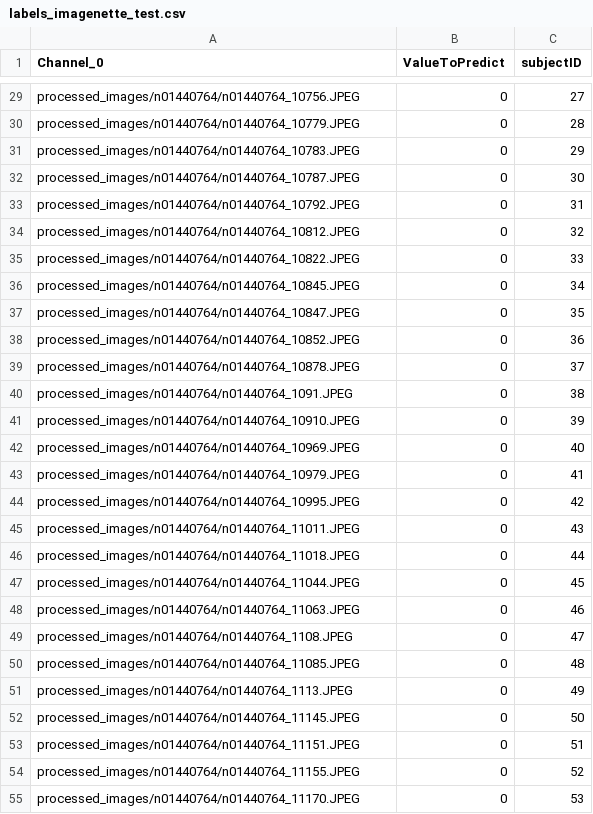
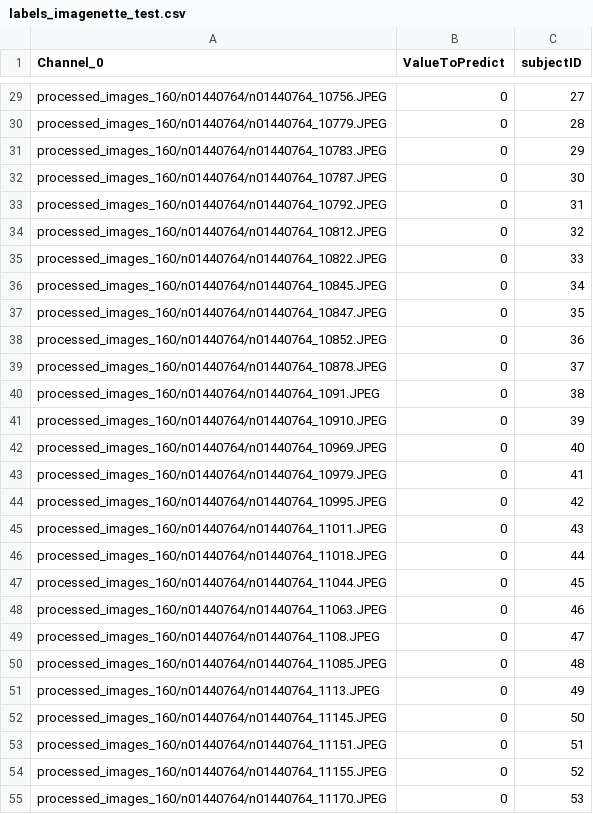
Before and after one commit to VukW/pm_imagenet, a CSV file: labels_imagenette_test.csv, drawn as a sheet; only a part is shown, gaps mark what is left out; the diff covers the shown part only; the diff names each change by its address in the sheet, - before the commit and + after, or states it on an @@ line.

```diff
--- a/labels_imagenette_test.csv
+++ b/labels_imagenette_test.csv
-A29 (Channel_0): processed_images/n01440764/n01440764_10756.JPEG
+A29 (Channel_0): processed_images_160/n01440764/n01440764_10756.JPEG
-A30 (Channel_0): processed_images/n01440764/n01440764_10779.JPEG
+A30 (Channel_0): processed_images_160/n01440764/n01440764_10779.JPEG
-A31 (Channel_0): processed_images/n01440764/n01440764_10783.JPEG
+A31 (Channel_0): processed_images_160/n01440764/n01440764_10783.JPEG
-A32 (Channel_0): processed_images/n01440764/n01440764_10787.JPEG
+A32 (Channel_0): processed_images_160/n01440764/n01440764_10787.JPEG
-A33 (Channel_0): processed_images/n01440764/n01440764_10792.JPEG
+A33 (Channel_0): processed_images_160/n01440764/n01440764_10792.JPEG
-A34 (Channel_0): processed_images/n01440764/n01440764_10812.JPEG
+A34 (Channel_0): processed_images_160/n01440764/n01440764_10812.JPEG
-A35 (Channel_0): processed_images/n01440764/n01440764_10822.JPEG
+A35 (Channel_0): processed_images_160/n01440764/n01440764_10822.JPEG
-A36 (Channel_0): processed_images/n01440764/n01440764_10845.JPEG
+A36 (Channel_0): processed_images_160/n01440764/n01440764_10845.JPEG
-A37 (Channel_0): processed_images/n01440764/n01440764_10847.JPEG
+A37 (Channel_0): processed_images_160/n01440764/n01440764_10847.JPEG
-A38 (Channel_0): processed_images/n01440764/n01440764_10852.JPEG
+A38 (Channel_0): processed_images_160/n01440764/n01440764_10852.JPEG
-A39 (Channel_0): processed_images/n01440764/n01440764_10878.JPEG
+A39 (Channel_0): processed_images_160/n01440764/n01440764_10878.JPEG
-A40 (Channel_0): processed_images/n01440764/n01440764_1091.JPEG
+A40 (Channel_0): processed_images_160/n01440764/n01440764_1091.JPEG
-A41 (Channel_0): processed_images/n01440764/n01440764_10910.JPEG
+A41 (Channel_0): processed_images_160/n01440764/n01440764_10910.JPEG
-A42 (Channel_0): processed_images/n01440764/n01440764_10969.JPEG
+A42 (Channel_0): processed_images_160/n01440764/n01440764_10969.JPEG
-A43 (Channel_0): processed_images/n01440764/n01440764_10979.JPEG
+A43 (Channel_0): processed_images_160/n01440764/n01440764_10979.JPEG
-A44 (Channel_0): processed_images/n01440764/n01440764_10995.JPEG
+A44 (Channel_0): processed_images_160/n01440764/n01440764_10995.JPEG
-A45 (Channel_0): processed_images/n01440764/n01440764_11011.JPEG
+A45 (Channel_0): processed_images_160/n01440764/n01440764_11011.JPEG
-A46 (Channel_0): processed_images/n01440764/n01440764_11018.JPEG
+A46 (Channel_0): processed_images_160/n01440764/n01440764_11018.JPEG
-A47 (Channel_0): processed_images/n01440764/n01440764_11044.JPEG
+A47 (Channel_0): processed_images_160/n01440764/n01440764_11044.JPEG
-A48 (Channel_0): processed_images/n01440764/n01440764_11063.JPEG
+A48 (Channel_0): processed_images_160/n01440764/n01440764_11063.JPEG
-A49 (Channel_0): processed_images/n01440764/n01440764_1108.JPEG
+A49 (Channel_0): processed_images_160/n01440764/n01440764_1108.JPEG
-A50 (Channel_0): processed_images/n01440764/n01440764_11085.JPEG
+A50 (Channel_0): processed_images_160/n01440764/n01440764_11085.JPEG
-A51 (Channel_0): processed_images/n01440764/n01440764_1113.JPEG
+A51 (Channel_0): processed_images_160/n01440764/n01440764_1113.JPEG
-A52 (Channel_0): processed_images/n01440764/n01440764_11145.JPEG
+A52 (Channel_0): processed_images_160/n01440764/n01440764_11145.JPEG
-A53 (Channel_0): processed_images/n01440764/n01440764_11151.JPEG
+A53 (Channel_0): processed_images_160/n01440764/n01440764_11151.JPEG
-A54 (Channel_0): processed_images/n01440764/n01440764_11155.JPEG
+A54 (Channel_0): processed_images_160/n01440764/n01440764_11155.JPEG
-A55 (Channel_0): processed_images/n01440764/n01440764_11170.JPEG
+A55 (Channel_0): processed_images_160/n01440764/n01440764_11170.JPEG
```
Also changed, not shown: 173 edited cells elsewhere in this file, labels_imagenette_train.csv, labels_imagenette_val.csv, 35 other files.
